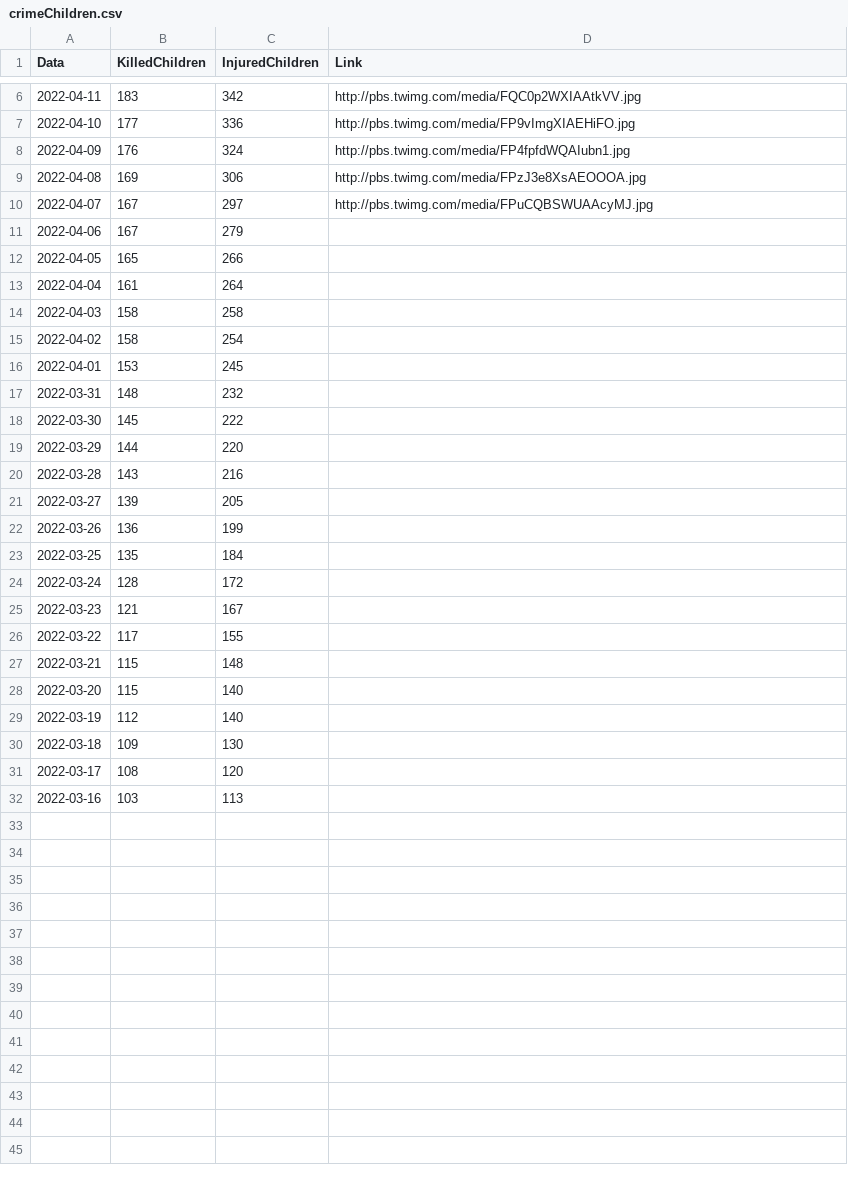
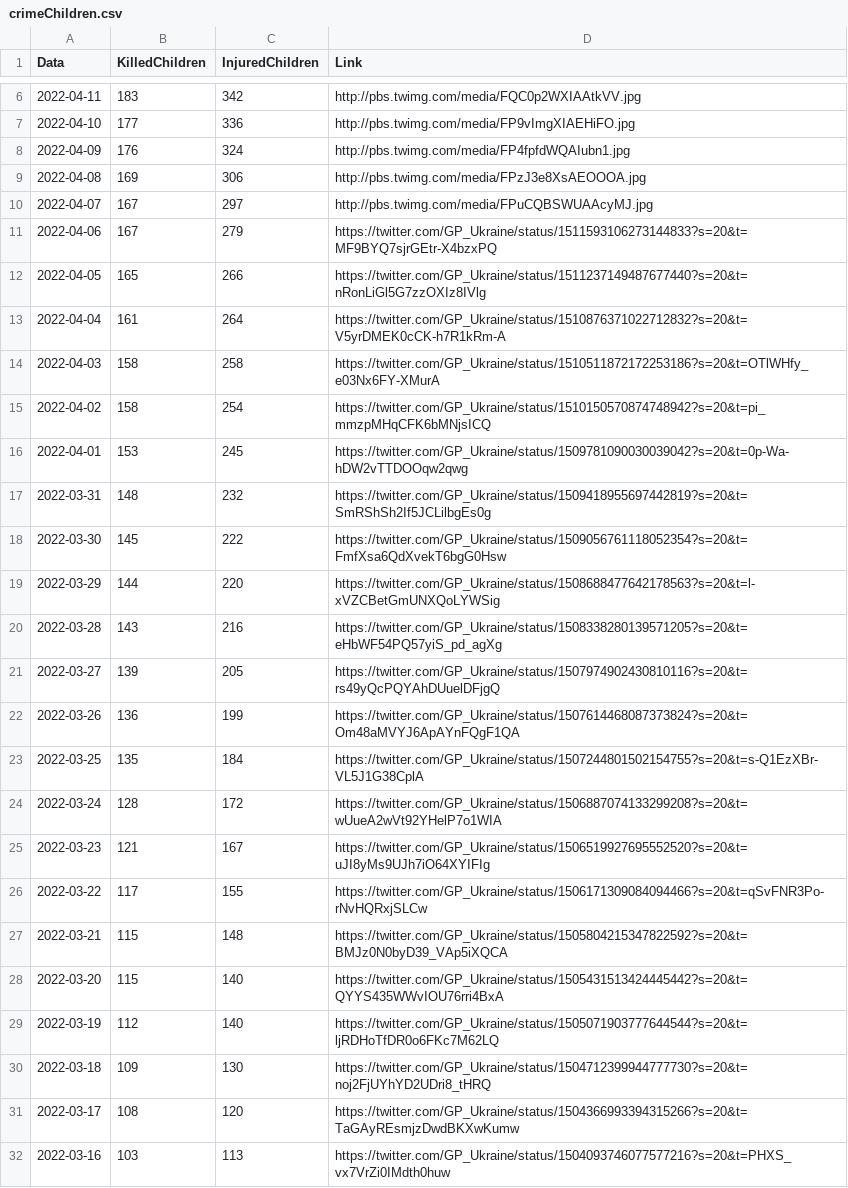
Before and after one commit to QuelTizioLi/WarData, a CSV file: data/crimeChildren.csv, drawn as a sheet; only a part is shown, gaps mark what is left out.

Commit message:
Update crimeChildren.csv

```diff
--- a/data/crimeChildren.csv
+++ b/data/crimeChildren.csv
@@ -10,23 +10,23 @@
 "2022-04-07",167,297,"http://pbs.twimg.com/media/FPuCQBSWUAAcyMJ.jpg"
-"2022-04-06",167,279,""
-"2022-04-05",165,266,""
-"2022-04-04",161,264,""
-"2022-04-03",158,258,""
-"2022-04-02",158,254,""
-"2022-04-01",153,245,""
-"2022-03-31",148,232,""
-"2022-03-30",145,222,""
-"2022-03-29",144,220,""
-"2022-03-28",143,216,""
-"2022-03-27",139,205,""
-"2022-03-26",136,199,""
-"2022-03-25",135,184,""
-"2022-03-24",128,172,""
-"2022-03-23",121,167,""
-"2022-03-22",117,155,""
-"2022-03-21",115,148,""
-"2022-03-20",115,140,""
-"2022-03-19",112,140,""
-"2022-03-18",109,130,""
-"2022-03-17",108,120,""
-"2022-03-16",103,113,""
+"2022-04-06",167,279,"https://twitter.com/GP_Ukraine/status/1511593106273144833?s=20&t=MF9BYQ7sjrGEtr-X4bzxPQ"
+"2022-04-05",165,266,"https://twitter.com/GP_Ukraine/status/1511237149487677440?s=20&t=nRonLiGl5G7zzOXIz8IVlg"
+"2022-04-04",161,264,"https://twitter.com/GP_Ukraine/status/1510876371022712832?s=20&t=V5yrDMEK0cCK-h7R1kRm-A"
+"2022-04-03",158,258,"https://twitter.com/GP_Ukraine/status/1510511872172253186?s=20&t=OTlWHfy_e03Nx6FY-XMurA"
+"2022-04-02",158,254,"https://twitter.com/GP_Ukraine/status/1510150570874748942?s=20&t=pi_mmzpMHqCFK6bMNjsICQ"
+"2022-04-01",153,245,"https://twitter.com/GP_Ukraine/status/1509781090030039042?s=20&t=0p-Wa-hDW2vTTDOOqw2qwg"
+"2022-03-31",148,232,"https://twitter.com/GP_Ukraine/status/1509418955697442819?s=20&t=SmRShSh2If5JCLilbgEs0g"
+"2022-03-30",145,222,"https://twitter.com/GP_Ukraine/status/1509056761118052354?s=20&t=FmfXsa6QdXvekT6bgG0Hsw"
+"2022-03-29",144,220,"https://twitter.com/GP_Ukraine/status/1508688477642178563?s=20&t=l-xVZCBetGmUNXQoLYWSig"
+"2022-03-28",143,216,"https://twitter.com/GP_Ukraine/status/1508338280139571205?s=20&t=eHbWF54PQ57yiS_pd_agXg"
+"2022-03-27",139,205,"https://twitter.com/GP_Ukraine/status/1507974902430810116?s=20&t=rs49yQcPQYAhDUuelDFjgQ"
+"2022-03-26",136,199,"https://twitter.com/GP_Ukraine/status/1507614468087373824?s=20&t=Om48aMVYJ6ApAYnFQgF1QA"
+"2022-03-25",135,184,"https://twitter.com/GP_Ukraine/status/1507244801502154755?s=20&t=s-Q1EzXBr-VL5J1G38CplA"
+"2022-03-24",128,172,"https://twitter.com/GP_Ukraine/status/1506887074133299208?s=20&t=wUueA2wVt92YHelP7o1WIA"
+"2022-03-23",121,167,"https://twitter.com/GP_Ukraine/status/1506519927695552520?s=20&t=uJI8yMs9UJh7iO64XYIFIg"
+"2022-03-22",117,155,"https://twitter.com/GP_Ukraine/status/1506171309084094466?s=20&t=qSvFNR3Po-rNvHQRxjSLCw"
+"2022-03-21",115,148,"https://twitter.com/GP_Ukraine/status/1505804215347822592?s=20&t=BMJz0N0byD39_VAp5iXQCA"
+"2022-03-20",115,140,"https://twitter.com/GP_Ukraine/status/1505431513424445442?s=20&t=QYYS435WWvIOU76rri4BxA"
+"2022-03-19",112,140,"https://twitter.com/GP_Ukraine/status/1505071903777644544?s=20&t=ljRDHoTfDR0o6FKc7M62LQ"
+"2022-03-18",109,130,"https://twitter.com/GP_Ukraine/status/1504712399944777730?s=20&t=noj2FjUYhYD2UDri8_tHRQ"
+"2022-03-17",108,120,"https://twitter.com/GP_Ukraine/status/1504366993394315266?s=20&t=TaGAyREsmjzDwdBKXwKumw"
+"2022-03-16",103,113,"https://twitter.com/GP_Ukraine/status/1504093746077577216?s=20&t=PHXS_vx7VrZi0IMdth0huw"
```
